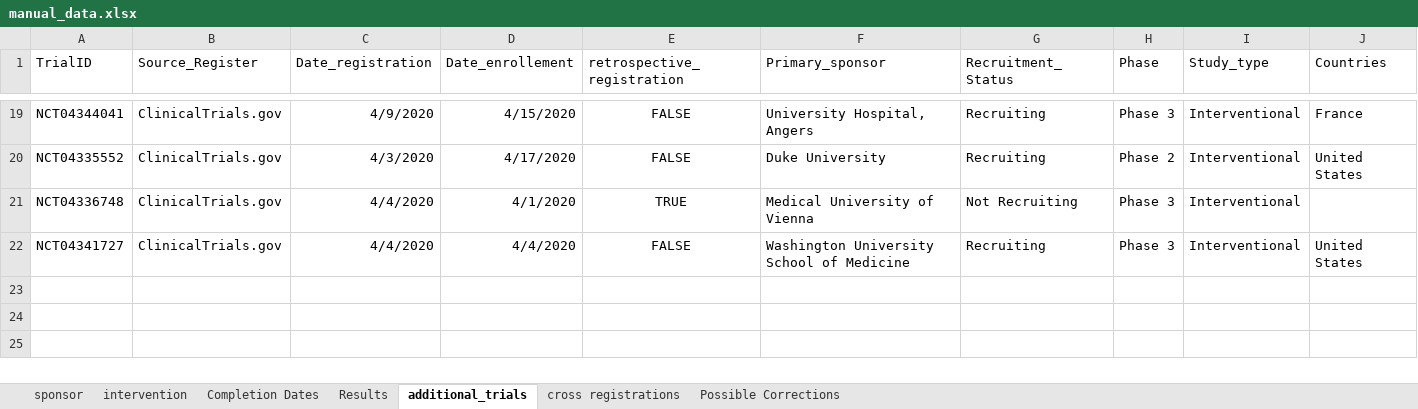
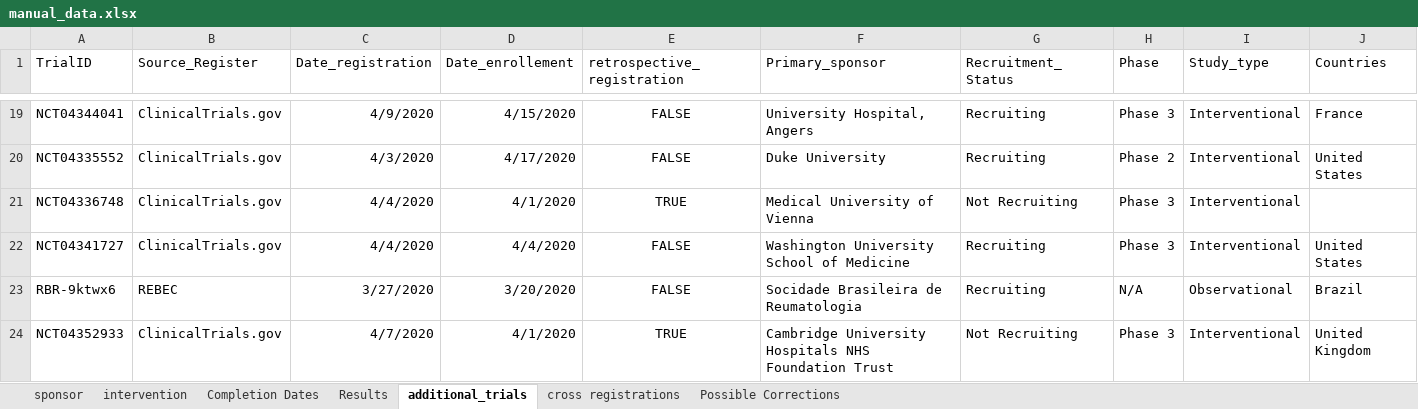
Before and after one commit to ebmdatalab/covid_trials_tracker-covid, an Excel workbook: notebooks/manual_data.xlsx, sheet additional_trials, drawn as a sheet; only a part is shown, gaps mark what is left out; values as stored, in another font and other column widths than the file's, no borders; rows hold the shown columns only; the diff names each change by its address in the sheet, - before the commit and + after, or states it on an @@ line.

```diff
--- a/notebooks/manual_data.xlsx (sheet additional_trials)
+++ b/notebooks/manual_data.xlsx (sheet additional_trials)
+row 23: RBR-9ktwx6 | REBEC | 3/27/2020 | 3/20/2020 | FALSE | Socidade Brasileira de Reumatologia | Recruiting | N/A | Observational | Brazil
+row 24: NCT04352933 | ClinicalTrials.gov | 4/7/2020 | 4/1/2020 | TRUE | Cambridge University Hospitals NHS Foundation Trust | Not Recruiting | Phase 3 | Interventional | United Kingdom
```
Also changed, not shown: sheet Completion Dates, sheet cross registrations, sheet intervention, sheet sponsor, 9 other files.
